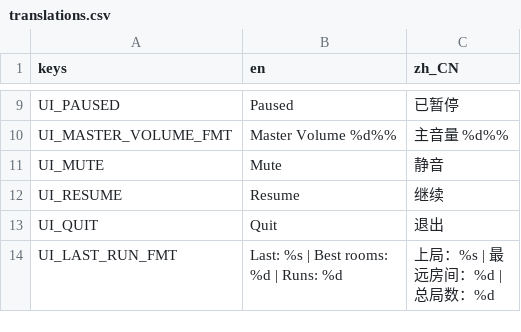
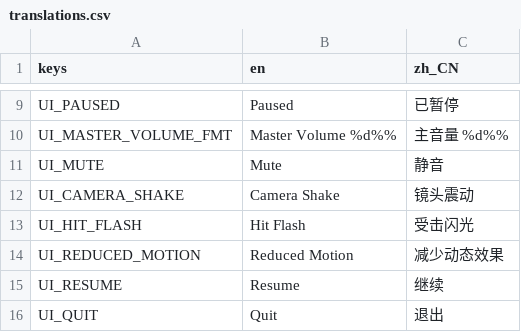
Before and after one commit to songscholar/PlaneWalker, a CSV file: data/localization/translations.csv, drawn as a sheet; only a part is shown, gaps mark what is left out; the shorter side is filled out with more unchanged rows; the diff names each change by its address in the sheet, - before the commit and + after, or states it on an @@ line.

```diff
--- a/data/localization/translations.csv
+++ b/data/localization/translations.csv
+row 12: UI_CAMERA_SHAKE | Camera Shake | 镜头震动
+row 13: UI_HIT_FLASH | Hit Flash | 受击闪光
+row 14: UI_REDUCED_MOTION | Reduced Motion | 减少动态效果
```
Also changed, not shown: 11 other files.
